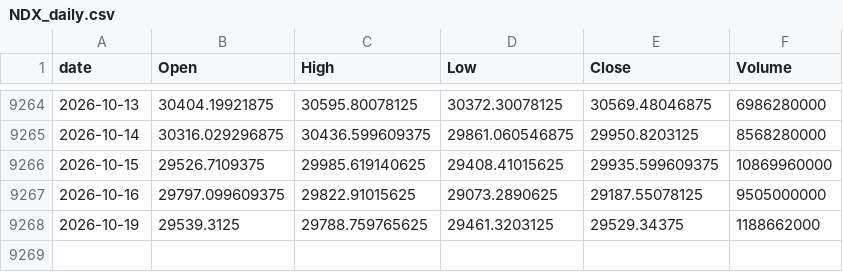
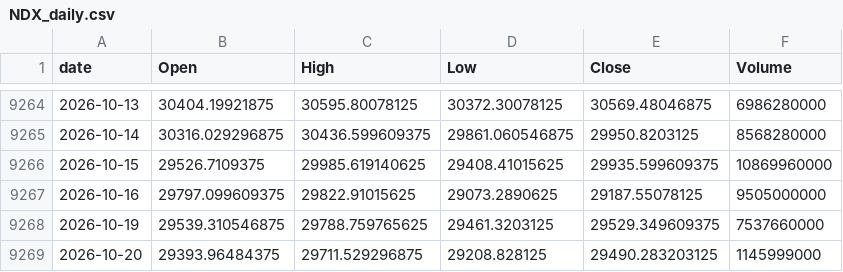
Before and after one commit to jeencare/sp500-strategy, a CSV file: data/NDX_daily.csv, drawn as a sheet; only a part is shown, gaps mark what is left out.

```diff
--- a/data/NDX_daily.csv
+++ b/data/NDX_daily.csv
@@ -9267,2 +9267,3 @@
 2026-10-16,29797.099609375,29822.91015625,29073.2890625,29187.55078125,9505000000
-2026-10-19,29539.3125,29788.759765625,29461.3203125,29529.34375,1188662000
+2026-10-19,29539.310546875,29788.759765625,29461.3203125,29529.349609375,7537660000
+2026-10-20,29393.96484375,29711.529296875,29208.828125,29490.283203125,1145999000
```
Also changed, not shown: data/QLD_daily.csv, data/QQQM_daily.csv, 10 other files.
